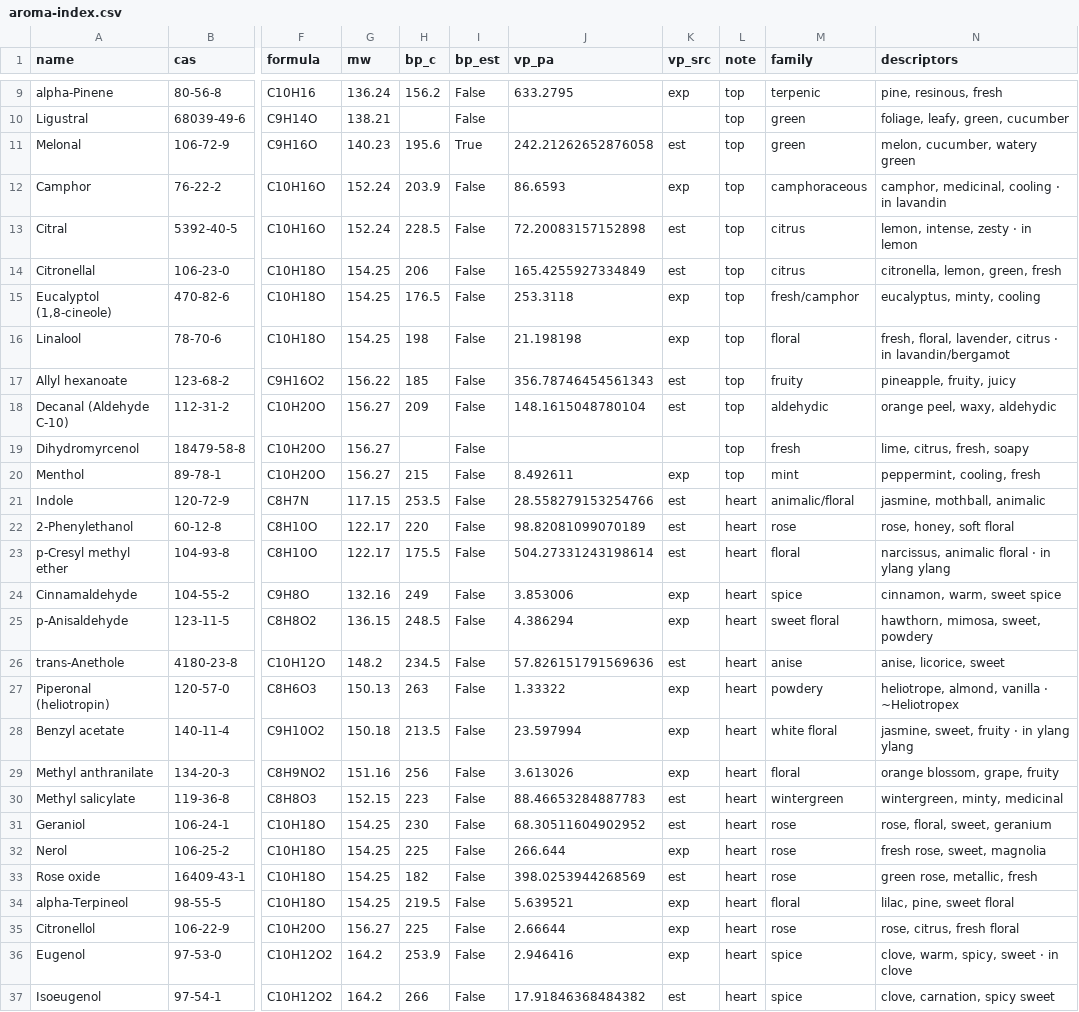
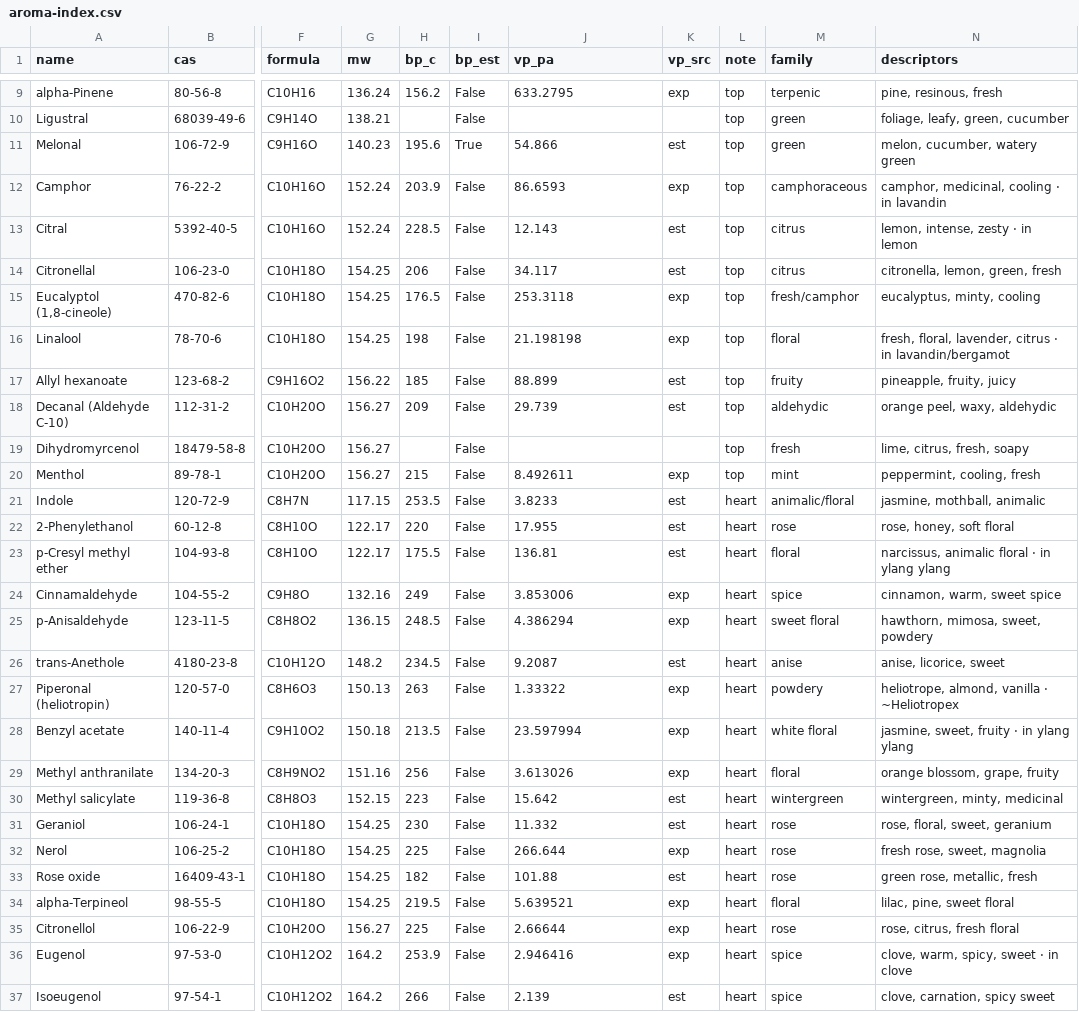
Before and after one commit to VanPez/aroma-index, a CSV file: docs/aroma-index.csv, drawn as a sheet; only a part is shown, gaps mark what is left out; the diff covers the shown part only; the diff names each change by its address in the sheet, - before the commit and + after, or states it on an @@ line.

```diff
--- a/docs/aroma-index.csv
+++ b/docs/aroma-index.csv
-J11 (vp_pa): 242.21262652876058
+J11 (vp_pa): 54.866
-J13 (vp_pa): 72.20083157152898
+J13 (vp_pa): 12.143
-J14 (vp_pa): 165.4255927334849
+J14 (vp_pa): 34.117
-J17 (vp_pa): 356.78746454561343
+J17 (vp_pa): 88.899
-J18 (vp_pa): 148.1615048780104
+J18 (vp_pa): 29.739
-J21 (vp_pa): 28.558279153254766
+J21 (vp_pa): 3.8233
-J22 (vp_pa): 98.82081099070189
+J22 (vp_pa): 17.955
-J23 (vp_pa): 504.27331243198614
+J23 (vp_pa): 136.81
-J26 (vp_pa): 57.826151791569636
+J26 (vp_pa): 9.2087
-J30 (vp_pa): 88.46653284887783
+J30 (vp_pa): 15.642
-J31 (vp_pa): 68.30511604902952
+J31 (vp_pa): 11.332
-J33 (vp_pa): 398.0253944268569
+J33 (vp_pa): 101.88
-J37 (vp_pa): 17.91846368484382
+J37 (vp_pa): 2.139
```
Also changed, not shown: 29 edited cells elsewhere in this file, 4 other files.
